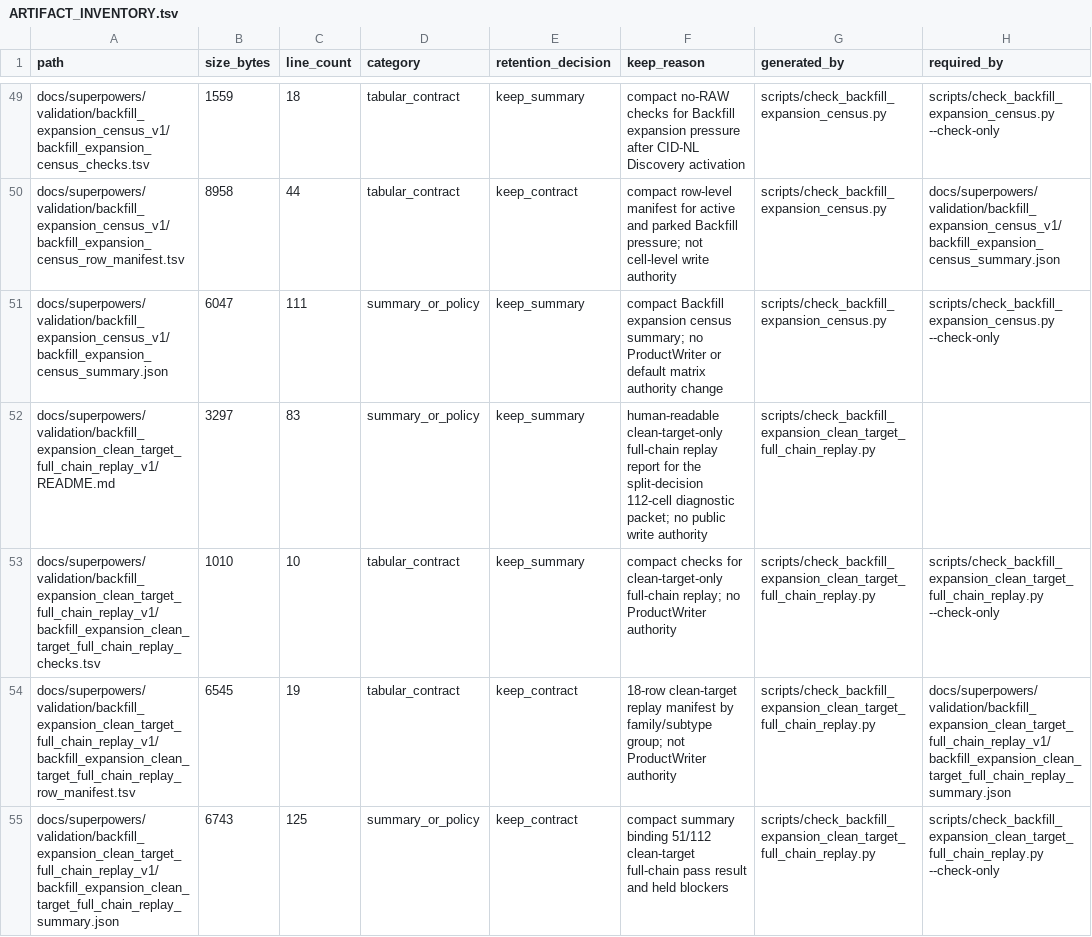
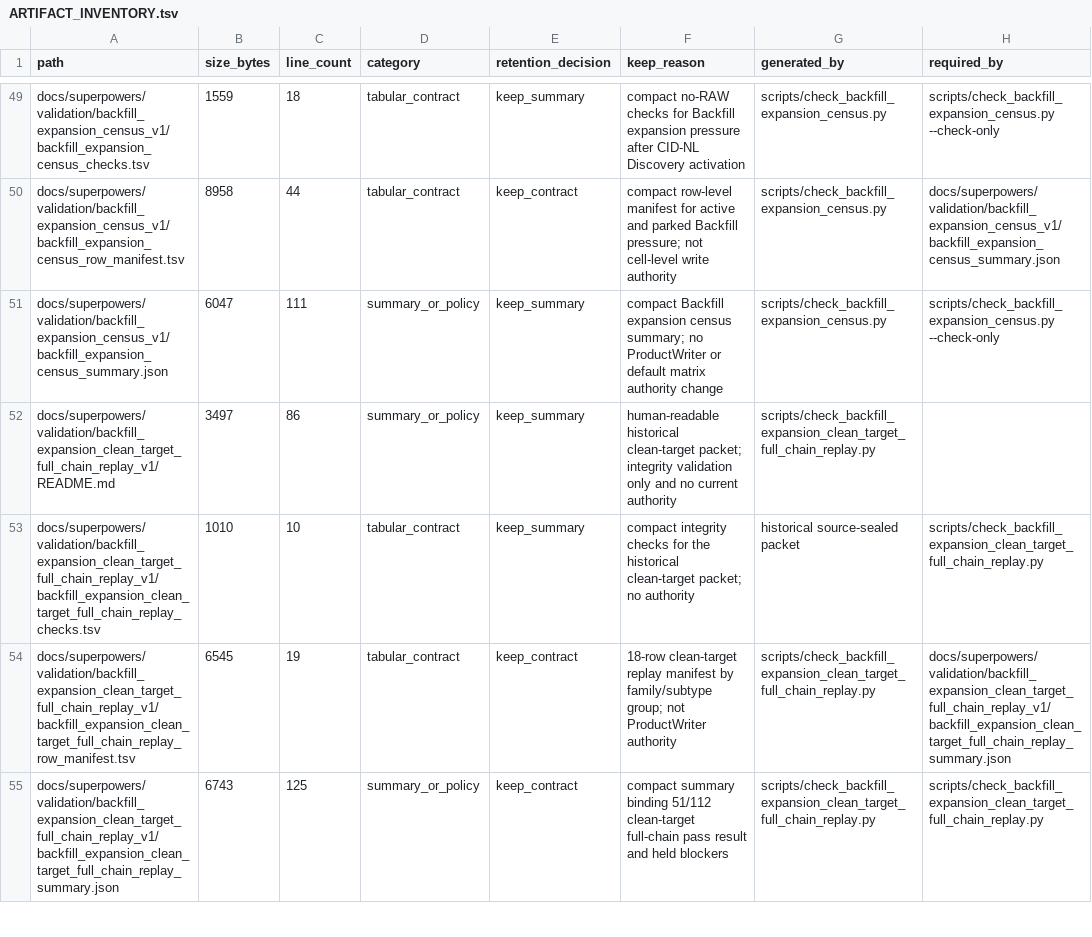
Before and after one commit to bosschen0429/XIC_Extractor, a TSV file: docs/superpowers/validation/ARTIFACT_INVENTORY.tsv, drawn as a sheet; only a part is shown, gaps mark what is left out; the diff covers the shown part only; the diff names each change by its address in the sheet, - before the commit and + after, or states it on an @@ line.

```diff
--- a/docs/superpowers/validation/ARTIFACT_INVENTORY.tsv
+++ b/docs/superpowers/validation/ARTIFACT_INVENTORY.tsv
-B52 (size_bytes): 3297
+B52 (size_bytes): 3497
-C52 (line_count): 83
+C52 (line_count): 86
-F52 (keep_reason): human-readable clean-target-only full-chain replay report for the split-decision 112-cell diagnostic packet; no public write authority
+F52 (keep_reason): human-readable historical clean-target packet; integrity validation only and no current authority
-F53 (keep_reason): compact checks for clean-target-only full-chain replay; no ProductWriter authority
+F53 (keep_reason): compact integrity checks for the historical clean-target packet; no authority
-G53 (generated_by): scripts/check_backfill_expansion_clean_target_full_chain_replay.py
+G53 (generated_by): historical source-sealed packet
-H53 (required_by): scripts/check_backfill_expansion_clean_target_full_chain_replay.py --check-only
+H53 (required_by): scripts/check_backfill_expansion_clean_target_full_chain_replay.py
-H55 (required_by): scripts/check_backfill_expansion_clean_target_full_chain_replay.py --check-only
+H55 (required_by): scripts/check_backfill_expansion_clean_target_full_chain_replay.py
```
Also changed, not shown: 46 edited cells elsewhere in this file, docs/superpowers/validation/bounded_non_broad_lane_acceptance_v1.tsv, docs/superpowers/validation/productization_status_index_v1.tsv, 30 other files.
